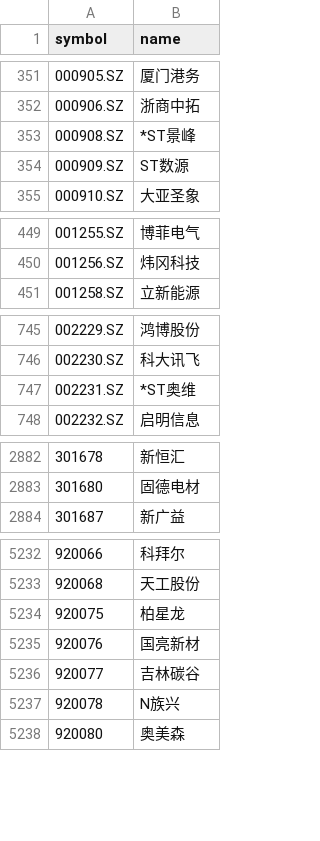
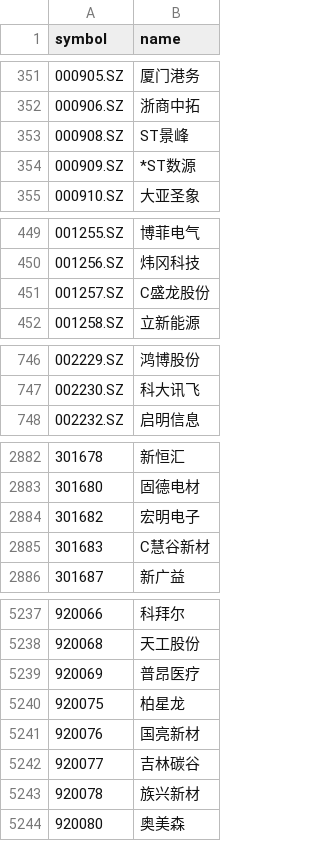
Before and after one commit to WooyoohL/Quantitative-Trading, a CSV file: data/universe_snapshot.csv, drawn as a sheet; only a part is shown, gaps mark what is left out; the diff covers the shown part only.

```diff
--- a/data/universe_snapshot.csv
+++ b/data/universe_snapshot.csv
@@ -352,4 +352,4 @@
 000906.SZ,浙商中拓
-000908.SZ,*ST景峰
-000909.SZ,ST数源
+000908.SZ,ST景峰
+000909.SZ,*ST数源
 000910.SZ,大亚圣象
@@ -450,2 +450,3 @@
 001256.SZ,炜冈科技
+001257.SZ,C盛龙股份
 001258.SZ,立新能源
@@ -746,3 +747,2 @@
 002230.SZ,科大讯飞
-002231.SZ,*ST奥维
 002232.SZ,启明信息
@@ -2883,2 +2883,4 @@
 301680,固德电材
+301682,宏明电子
+301683,C慧谷新材
 301687,新广益
@@ -5233,2 +5238,3 @@
 920068,天工股份
+920069,普昂医疗
 920075,柏星龙
@@ -5236,3 +5242,3 @@
 920077,吉林碳谷
-920078,N族兴
+920078,族兴新材
 920080,奥美森
```
Also changed, not shown: 5 added rows, 1 removed row and 9 edited cells elsewhere in this file, 14 other files.
